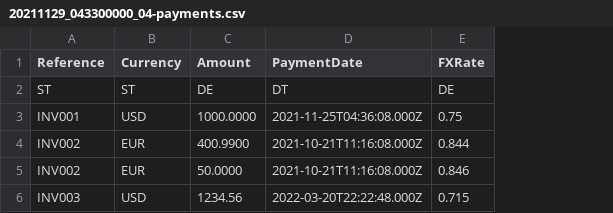
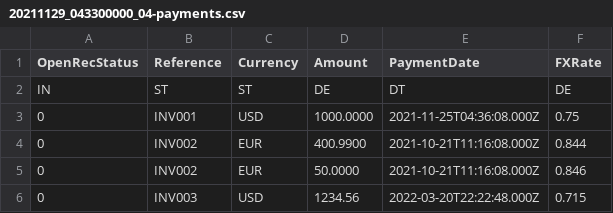
Before and after one commit to GrandmasterTash/OpenRec, a CSV file: examples/data/20211129_043300000_04-payments.csv, drawn as a sheet; the diff names each change by its address in the sheet, - before the commit and + after, or states it on an @@ line.

```diff
--- a/examples/data/20211129_043300000_04-payments.csv
+++ b/examples/data/20211129_043300000_04-payments.csv
+column A (OpenRecStatus), rows 2-6: IN | 0 | 0 | 0 | 0
```
Also changed, not shown: examples/data/20211129_043300000_04-invoices.csv, examples/data/20211129_043300000_04-receipts.csv, 27 other files.
